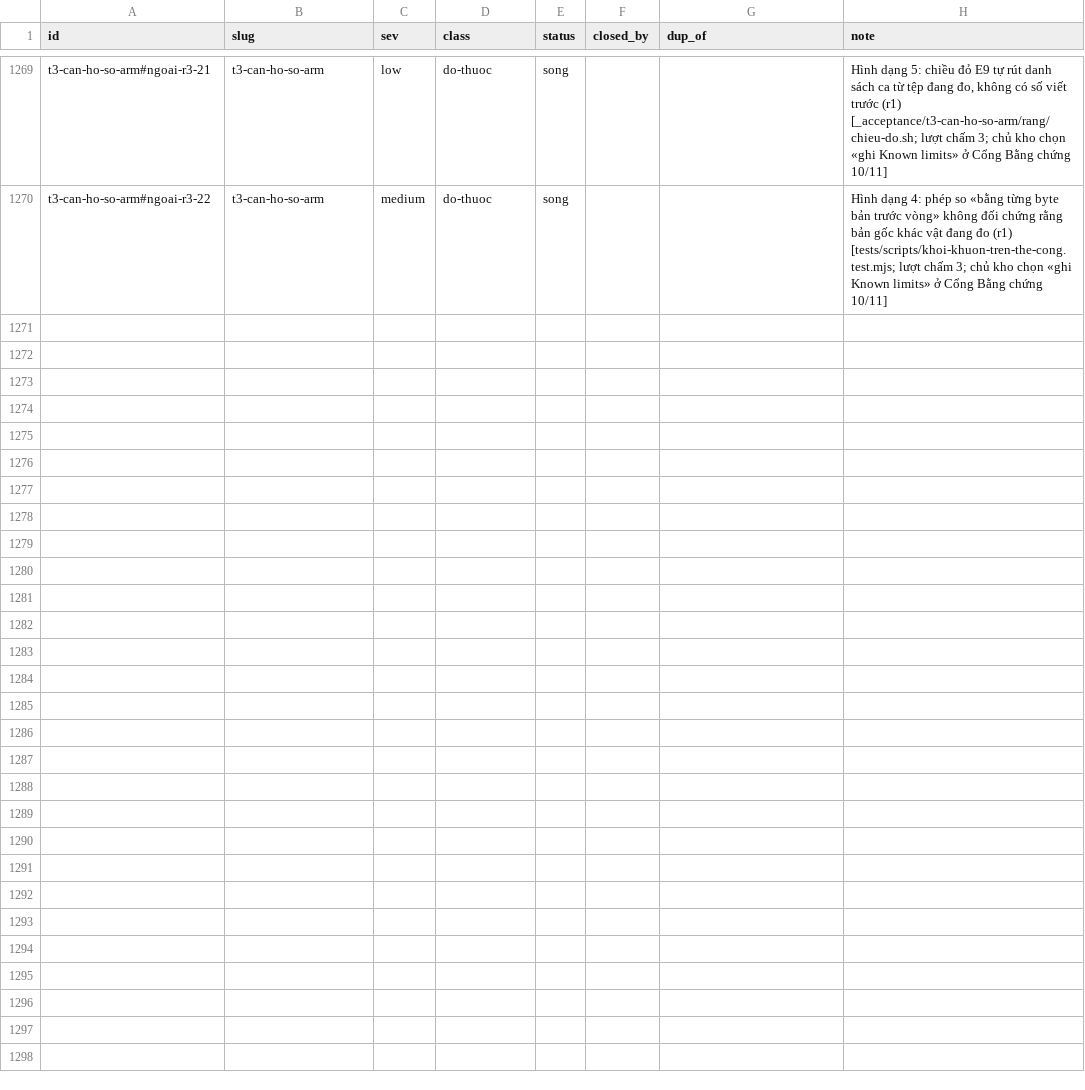
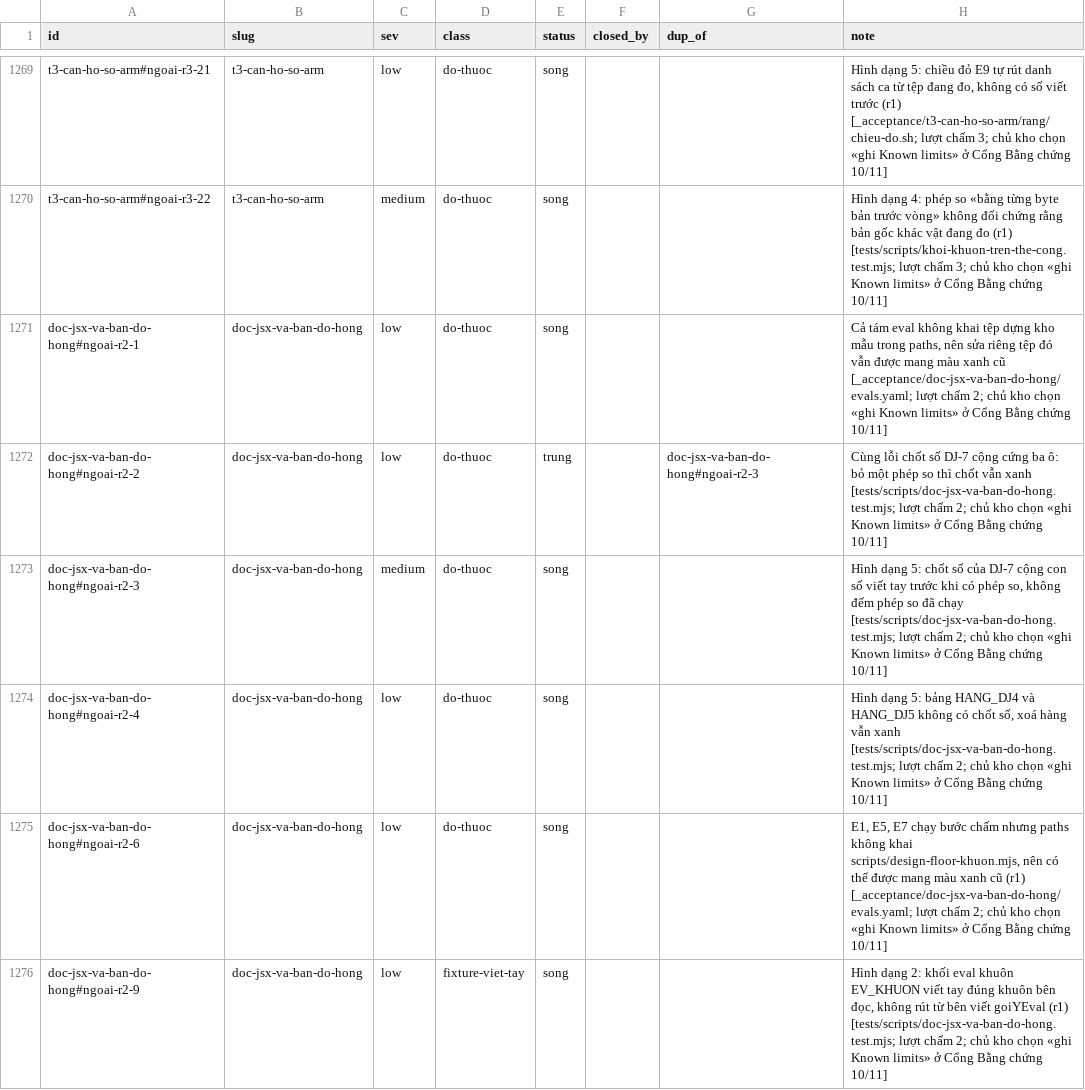
Before and after one commit to phanlemanh/acceptance-gate-kit, a TSV file: docs/research/known-limits-ledger.tsv, drawn as a sheet; only a part is shown, gaps mark what is left out; the diff names each change by its address in the sheet, - before the commit and + after, or states it on an @@ line.

```diff
--- a/docs/research/known-limits-ledger.tsv
+++ b/docs/research/known-limits-ledger.tsv
+row 1271: doc-jsx-va-ban-do-hong#ngoai-r2-1 | doc-jsx-va-ban-do-hong | low | do-thuoc | song |  |  | Cả tám eval không khai tệp dựng kho mẫu trong paths, nên sửa riêng tệp đó vẫn được mang màu xanh cũ [_acceptance/doc-jsx-va-ban-do-hong/evals.yaml; lượt chấm 2; chủ kho chọn «ghi Known limits» ở Cổng Bằng chứng 10/11]
+row 1272: doc-jsx-va-ban-do-hong#ngoai-r2-2 | doc-jsx-va-ban-do-hong | low | do-thuoc | trung |  | doc-jsx-va-ban-do-hong#ngoai-r2-3 | Cùng lỗi chốt số DJ-7 cộng cứng ba ô: bỏ một phép so thì chốt vẫn xanh [tests/scripts/doc-jsx-va-ban-do-hong.test.mjs; lượt chấm 2; chủ kho chọn «ghi Known limits» ở Cổng Bằng chứng 10/11]
+row 1273: doc-jsx-va-ban-do-hong#ngoai-r2-3 | doc-jsx-va-ban-do-hong | medium | do-thuoc | song |  |  | Hình dạng 5: chốt số của DJ-7 cộng con số viết tay trước khi có phép so, không đếm phép so đã chạy [tests/scripts/doc-jsx-va-ban-do-hong.test.mjs; lượt chấm 2; chủ kho chọn «ghi Known limits» ở Cổng Bằng chứng 10/11]
+row 1274: doc-jsx-va-ban-do-hong#ngoai-r2-4 | doc-jsx-va-ban-do-hong | low | do-thuoc | song |  |  | Hình dạng 5: bảng HANG_DJ4 và HANG_DJ5 không có chốt số, xoá hàng vẫn xanh [tests/scripts/doc-jsx-va-ban-do-hong.test.mjs; lượt chấm 2; chủ kho chọn «ghi Known limits» ở Cổng Bằng chứng 10/11]
+row 1275: doc-jsx-va-ban-do-hong#ngoai-r2-6 | doc-jsx-va-ban-do-hong | low | do-thuoc | song |  |  | E1, E5, E7 chạy bước chấm nhưng paths không khai scripts/design-floor-khuon.mjs, nên có thể được mang màu xanh cũ (r1) [_acceptance/doc-jsx-va-ban-do-hong/evals.yaml; lượt chấm 2; chủ kho chọn «ghi Known limits» ở Cổng Bằng chứng 10/11]
+row 1276: doc-jsx-va-ban-do-hong#ngoai-r2-9 | doc-jsx-va-ban-do-hong | low | fixture-viet-tay | song |  |  | Hình dạng 2: khối eval khuôn EV_KHUON viết tay đúng khuôn bên đọc, không rút từ bên viết goiYEval (r1) [tests/scripts/doc-jsx-va-ban-do-hong.test.mjs; lượt chấm 2; chủ kho chọn «ghi Known limits» ở Cổng Bằng chứng 10/11]
```
